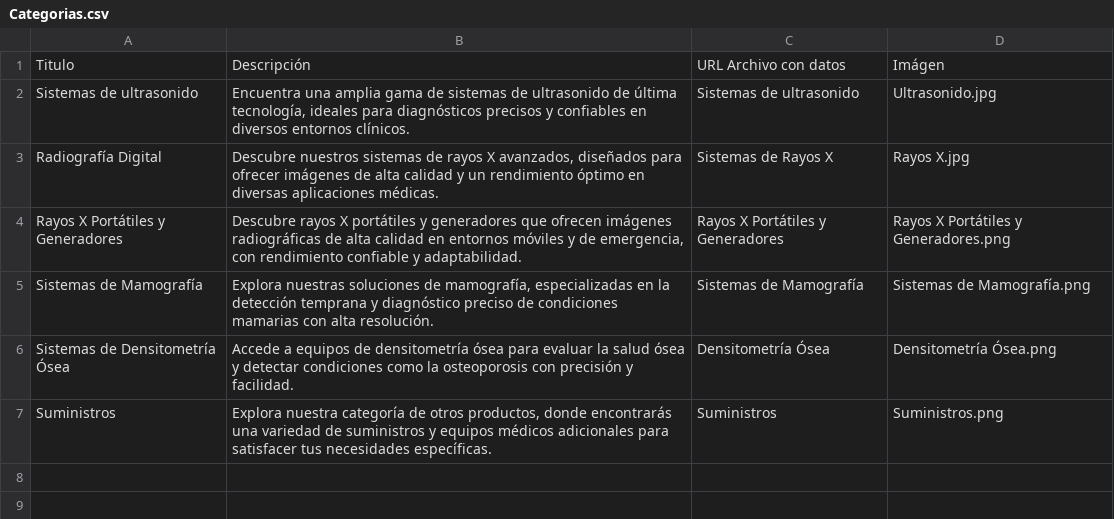
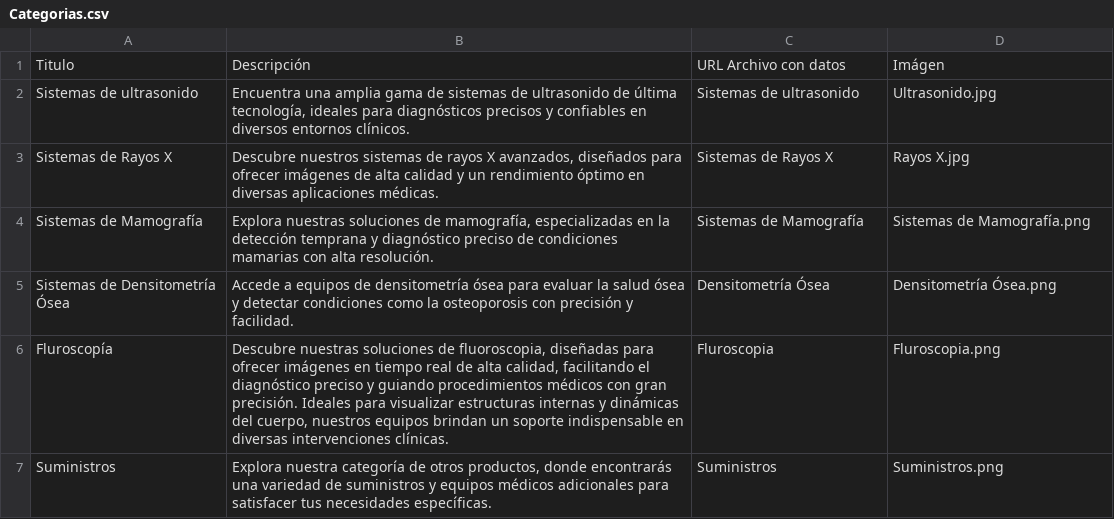
Before and after one commit to sandol1jose/xtech, a CSV file: categorias/Categorias.csv, drawn as a sheet.

Commit message:
Agregando nuevos productos y categorias

```diff
--- a/categorias/Categorias.csv
+++ b/categorias/Categorias.csv
@@ -2,6 +2,6 @@ Titulo,Descripción,URL Archivo con datos,Imágen
 Sistemas de ultrasonido ,"Encuentra una amplia gama de sistemas de ultrasonido de última tecnología, ideales para diagnósticos precisos y confiables en diversos entornos clínicos.",Sistemas de ultrasonido,Ultrasonido.jpg
-Radiografía Digital,"Descubre nuestros sistemas de rayos X avanzados, diseñados para ofrecer imágenes de alta calidad y un rendimiento óptimo en diversas aplicaciones médicas.",Sistemas de Rayos X,Rayos X.jpg
-Rayos X Portátiles y Generadores,"Descubre rayos X portátiles y generadores que ofrecen imágenes radiográficas de alta calidad en entornos móviles y de emergencia, con rendimiento confiable y adaptabilidad.",Rayos X Portátiles y Generadores,Rayos X Portátiles y Generadores.png
+Sistemas de Rayos X,"Descubre nuestros sistemas de rayos X avanzados, diseñados para ofrecer imágenes de alta calidad y un rendimiento óptimo en diversas aplicaciones médicas.",Sistemas de Rayos X,Rayos X.jpg
 Sistemas de Mamografía,"Explora nuestras soluciones de mamografía, especializadas en la detección temprana y diagnóstico preciso de condiciones mamarias con alta resolución.",Sistemas de Mamografía,Sistemas de Mamografía.png
 Sistemas de Densitometría Ósea,Accede a equipos de densitometría ósea para evaluar la salud ósea y detectar condiciones como la osteoporosis con precisión y facilidad.,Densitometría Ósea,Densitometría Ósea.png
+Fluroscopía,"Descubre nuestras soluciones de fluoroscopia, diseñadas para ofrecer imágenes en tiempo real de alta calidad, facilitando el diagnóstico preciso y guiando procedimientos médicos con gran precisión. Ideales para visualizar estructuras internas y dinámicas del cuerpo, nuestros equipos brindan un soporte indispensable en diversas intervenciones clínicas.",Fluroscopia,Fluroscopia.png
 Suministros,"Explora nuestra categoría de otros productos, donde encontrarás una variedad de suministros y equipos médicos adicionales para satisfacer tus necesidades específicas.",Suministros,Suministros.png
```
Also changed, not shown: categorias/DetalleProductos.csv, categorias/Sistemas de Mamografía.csv, 21 other files.
